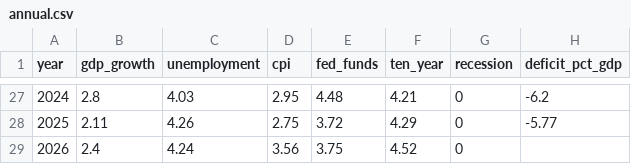
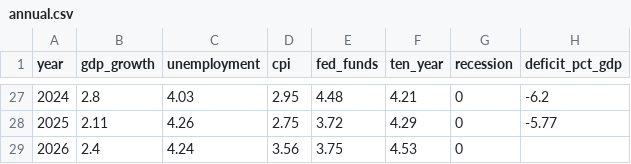
Before and after one commit to sam-caldwell/samcaldwell-info, a CSV file: data/economy/annual.csv, drawn as a sheet; only a part is shown, gaps mark what is left out; the diff names each change by its address in the sheet, - before the commit and + after, or states it on an @@ line.

```diff
--- a/data/economy/annual.csv
+++ b/data/economy/annual.csv
-F29 (ten_year): 4.52
+F29 (ten_year): 4.53
```
Also changed, not shown: data/cybersecurity/current_botnets.csv, data/cybersecurity/current_threats.csv, 13 other files.
